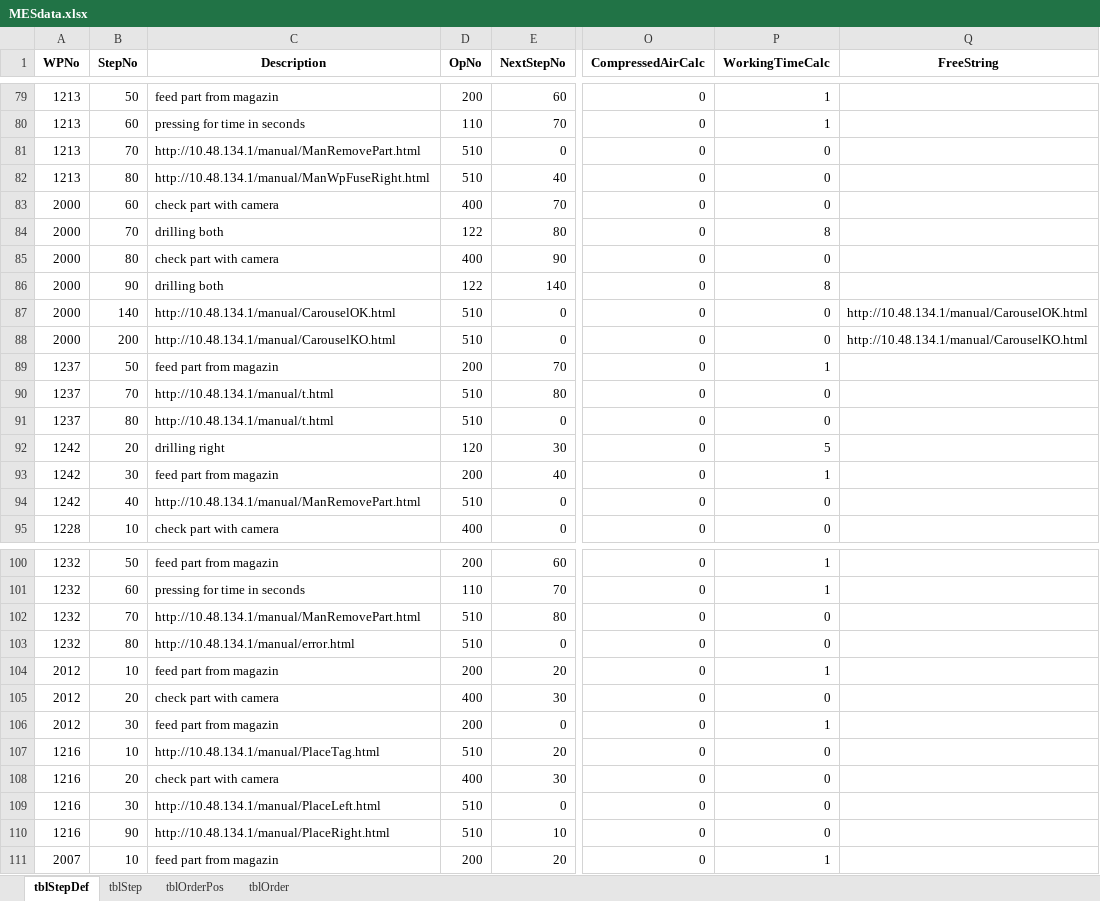
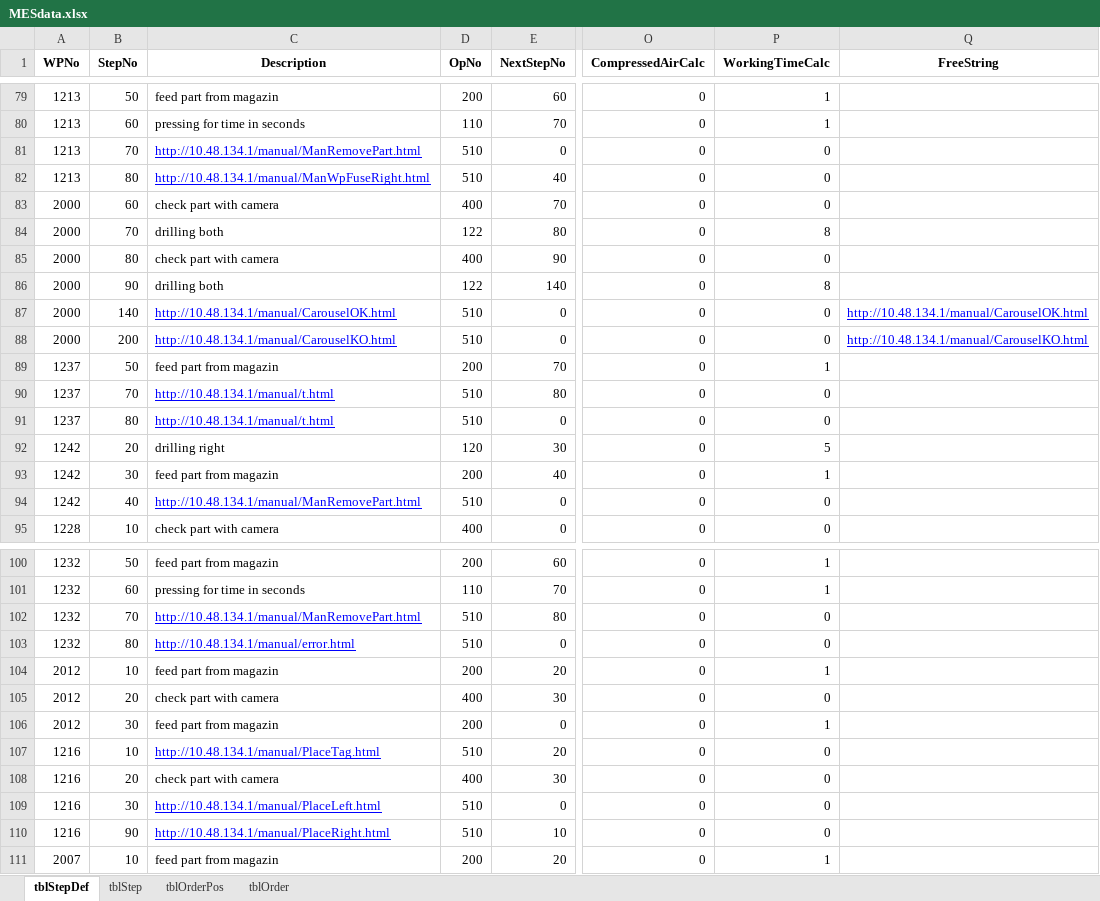
Before and after one commit to lorenzo-ragazzini/DT-control, an Excel workbook: MESdata.xlsx, sheet tblStepDef, drawn as a sheet; only a part is shown, gaps mark what is left out; values as stored, in another font and other column widths than the file's, no borders; the diff covers the shown part only; the diff names each change by its address in the sheet, - before the commit and + after, or states it on an @@ line.

```diff
--- a/MESdata.xlsx (sheet tblStepDef)
+++ b/MESdata.xlsx (sheet tblStepDef)
@@ C81:C82 underline: off → on, text colour: black → #0000FF @@
@@ C87:C88 underline: off → on, text colour: black → #0000FF @@
@@ Q87:Q88 underline: off → on, text colour: black → #0000FF @@
@@ C90:C91 underline: off → on, text colour: black → #0000FF @@
@@ C94 underline: off → on, text colour: black → #0000FF @@
@@ C102:C103 underline: off → on, text colour: black → #0000FF @@
@@ C107 underline: off → on, text colour: black → #0000FF @@
@@ C109:C110 underline: off → on, text colour: black → #0000FF @@
```
Also changed, not shown: cell formats elsewhere in this sheet, sheet tblOrderPos, sheet tblStep, 4 other files.
